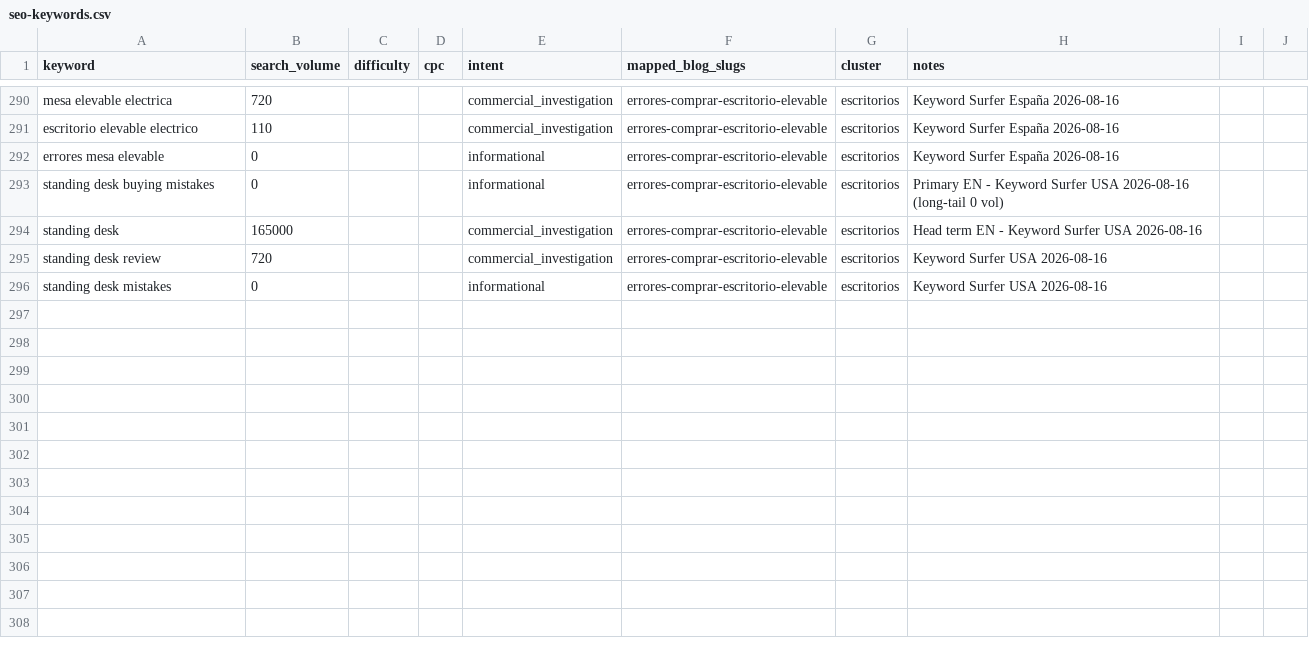
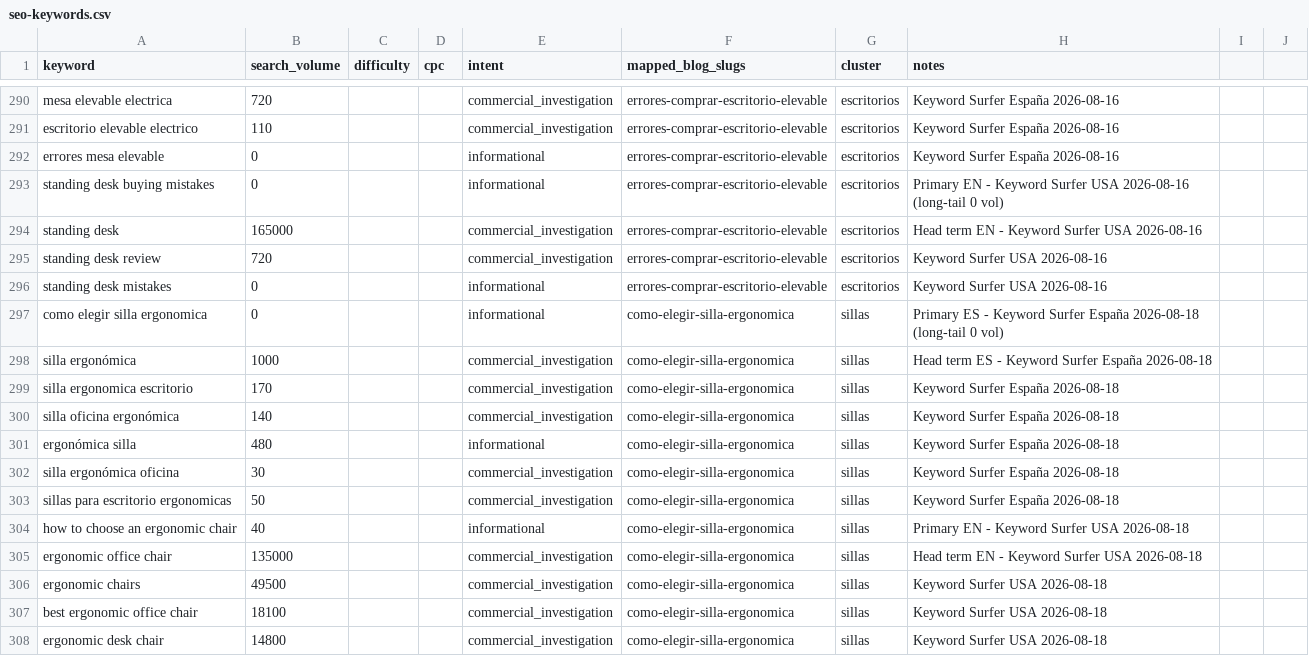
Before and after one commit to Darumo92/tuespaciodetrabajo, a CSV file: .seo-engine/data/seo-keywords.csv, drawn as a sheet; only a part is shown, gaps mark what is left out.

Commit message:
feat(contenido): artículo #5 ES+EN como elegir silla ergonómica

```diff
--- a/.seo-engine/data/seo-keywords.csv
+++ b/.seo-engine/data/seo-keywords.csv
@@ -296 +296,13 @@ standing desk review,720,,,commercial_investigation,errores-comprar-escritorio-e
 standing desk mistakes,0,,,informational,errores-comprar-escritorio-elevable,escritorios,Keyword Surfer USA 2026-08-16
+como elegir silla ergonomica,0,,,informational,como-elegir-silla-ergonomica,sillas,Primary ES - Keyword Surfer España 2026-08-18 (long-tail 0 vol)
+silla ergonómica,1000,,,commercial_investigation,como-elegir-silla-ergonomica,sillas,Head term ES - Keyword Surfer España 2026-08-18
+silla ergonomica escritorio,170,,,commercial_investigation,como-elegir-silla-ergonomica,sillas,Keyword Surfer España 2026-08-18
+silla oficina ergonómica,140,,,commercial_investigation,como-elegir-silla-ergonomica,sillas,Keyword Surfer España 2026-08-18
+ergonómica silla,480,,,informational,como-elegir-silla-ergonomica,sillas,Keyword Surfer España 2026-08-18
+silla ergonómica oficina,30,,,commercial_investigation,como-elegir-silla-ergonomica,sillas,Keyword Surfer España 2026-08-18
+sillas para escritorio ergonomicas,50,,,commercial_investigation,como-elegir-silla-ergonomica,sillas,Keyword Surfer España 2026-08-18
+how to choose an ergonomic chair,40,,,informational,como-elegir-silla-ergonomica,sillas,Primary EN - Keyword Surfer USA 2026-08-18
+ergonomic office chair,135000,,,commercial_investigation,como-elegir-silla-ergonomica,sillas,Head term EN - Keyword Surfer USA 2026-08-18
+ergonomic chairs,49500,,,commercial_investigation,como-elegir-silla-ergonomica,sillas,Keyword Surfer USA 2026-08-18
+best ergonomic office chair,18100,,,commercial_investigation,como-elegir-silla-ergonomica,sillas,Keyword Surfer USA 2026-08-18
+ergonomic desk chair,14800,,,commercial_investigation,como-elegir-silla-ergonomica,sillas,Keyword Surfer USA 2026-08-18
```
Also changed, not shown: 10 other files.
